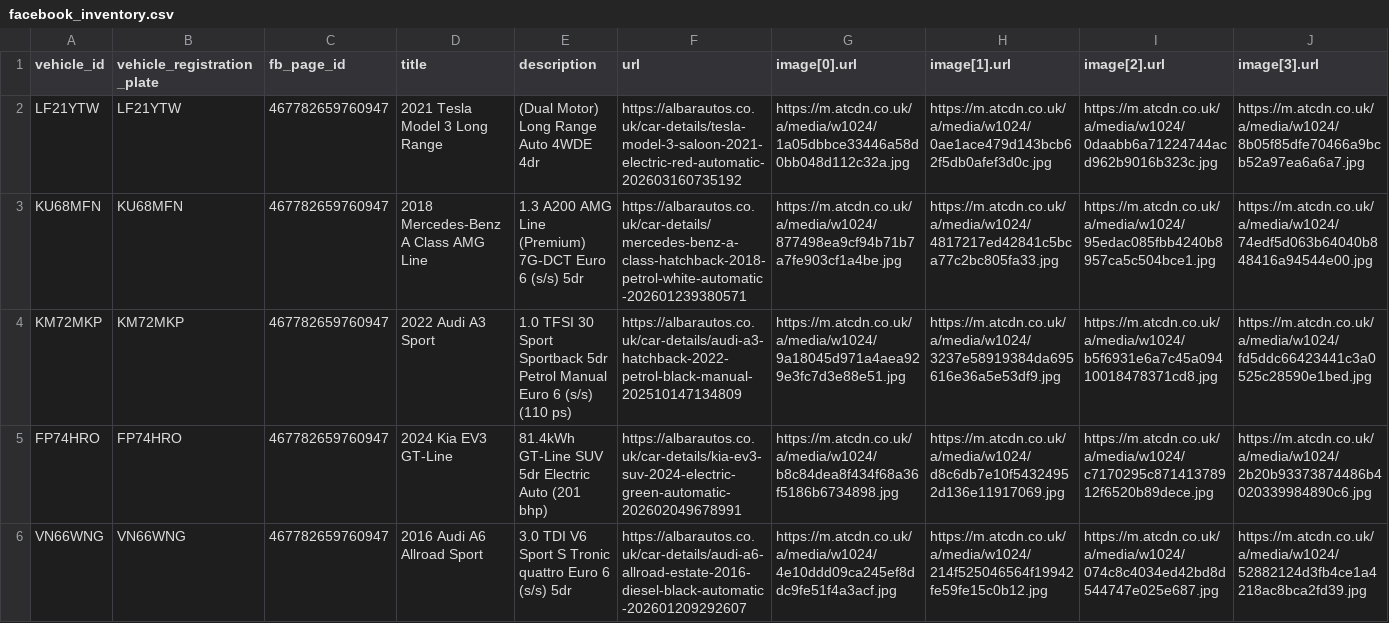
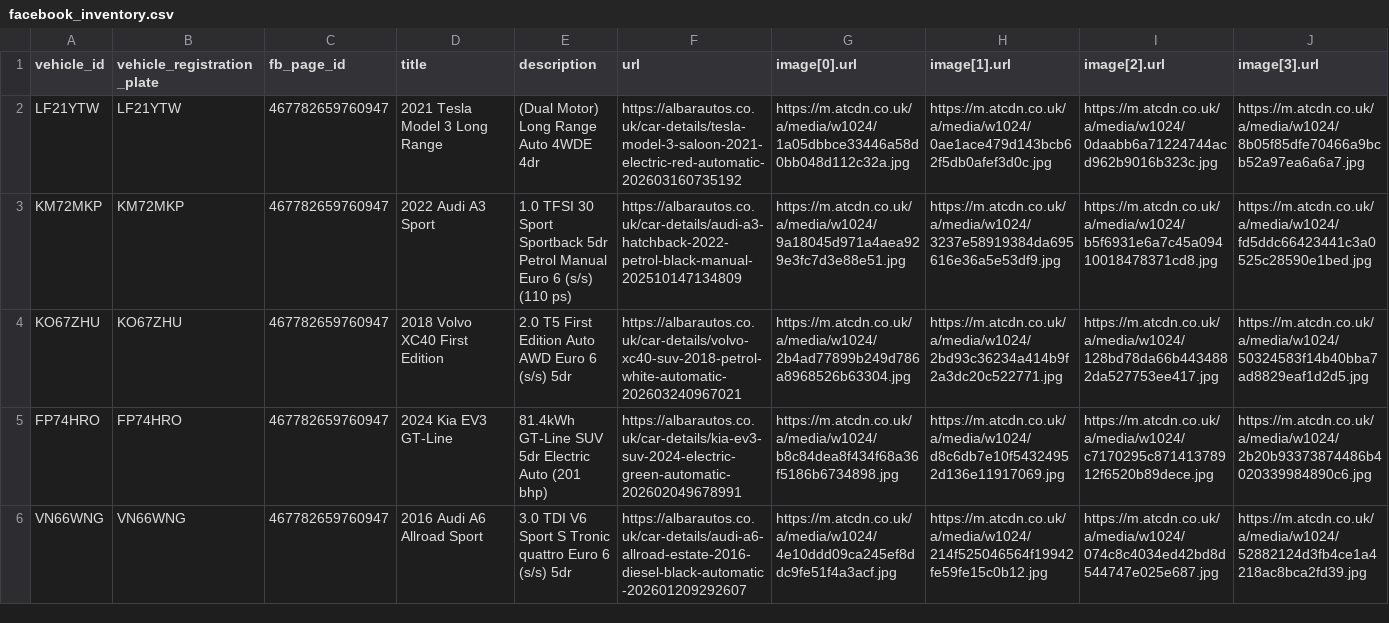
Before and after one commit to oli-a11y/albar-meta-feed, a CSV file: facebook_inventory.csv, drawn as a sheet; only a part is shown; removed rows and columns are numbered as before the commit, all else as after; rows hold the shown columns only; the diff names each change by its address in the sheet, - before the commit and + after, or states it on an @@ line.

```diff
--- a/facebook_inventory.csv
+++ b/facebook_inventory.csv
-row 3: KU68MFN | KU68MFN | 467782659760947 | 2018 Mercedes-Benz A Class AMG Line | 1.3 A200 AMG Line (Premium) 7G-DCT Euro 6 (s/s) 5dr | https://albarautos.co.uk/car-details/mercedes-benz-a-class-hatchback-2018-petrol-white-automatic-202601239380571 | https://m.atcdn.co.uk/a/media/w1024/877498ea9cf94b71b7a7fe903cf1a4be.jpg | https://m.atcdn.co.uk/a/media/w1024/4817217ed42841c5bca77c2bc805fa33.jpg | https://m.atcdn.co.uk/a/media/w1024/95edac085fbb4240b8957ca5c504bce1.jpg | https://m.atcdn.co.uk/a/media/w1024/74edf5d063b64040b848416a94544e00.jpg
+row 4: KO67ZHU | KO67ZHU | 467782659760947 | 2018 Volvo XC40 First Edition | 2.0 T5 First Edition Auto AWD Euro 6 (s/s) 5dr | https://albarautos.co.uk/car-details/volvo-xc40-suv-2018-petrol-white-automatic-202603240967021 | https://m.atcdn.co.uk/a/media/w1024/2b4ad77899b249d786a8968526b63304.jpg | https://m.atcdn.co.uk/a/media/w1024/2bd93c36234a414b9f2a3dc20c522771.jpg | https://m.atcdn.co.uk/a/media/w1024/128bd78da66b4434882da527753ee417.jpg | https://m.atcdn.co.uk/a/media/w1024/50324583f14b40bba7ad8829eaf1d2d5.jpg
```
